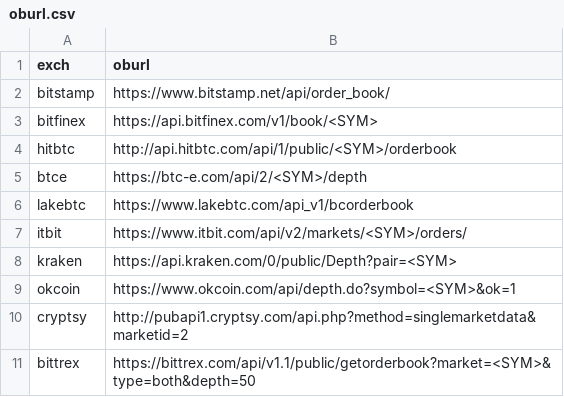
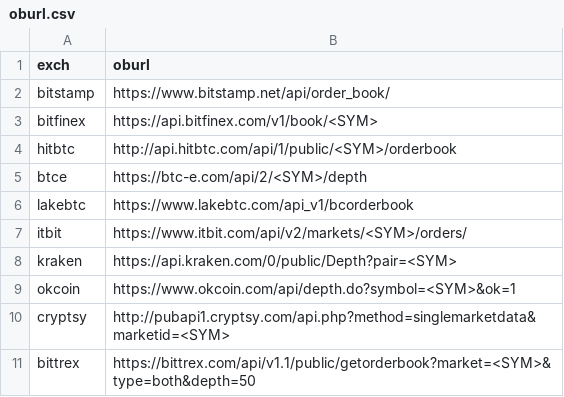
Before and after one commit to gricardo99/vcc, a CSV file: config/oburl.csv, drawn as a sheet.

Commit message:
fix url

```diff
--- a/config/oburl.csv
+++ b/config/oburl.csv
@@ -9,3 +9,3 @@ kraken,https://api.kraken.com/0/public/Depth?pair=<SYM>
 okcoin,https://www.okcoin.com/api/depth.do?symbol=<SYM>&ok=1
-cryptsy,http://pubapi1.cryptsy.com/api.php?method=singlemarketdata&marketid=2
+cryptsy,http://pubapi1.cryptsy.com/api.php?method=singlemarketdata&marketid=<SYM>
 bittrex,https://bittrex.com/api/v1.1/public/getorderbook?market=<SYM>&type=both&depth=50
```
